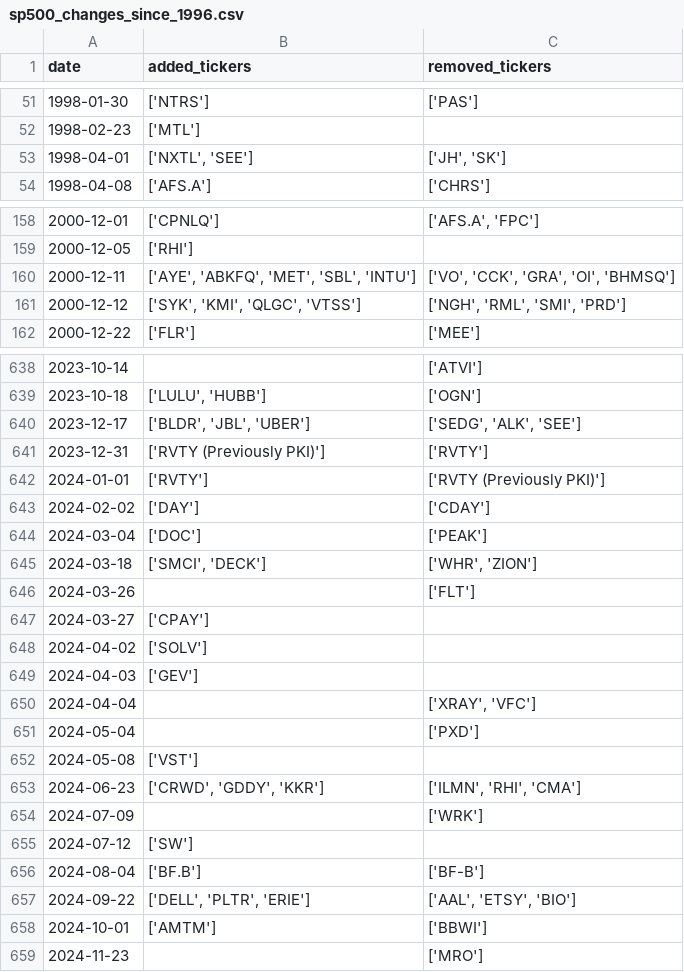
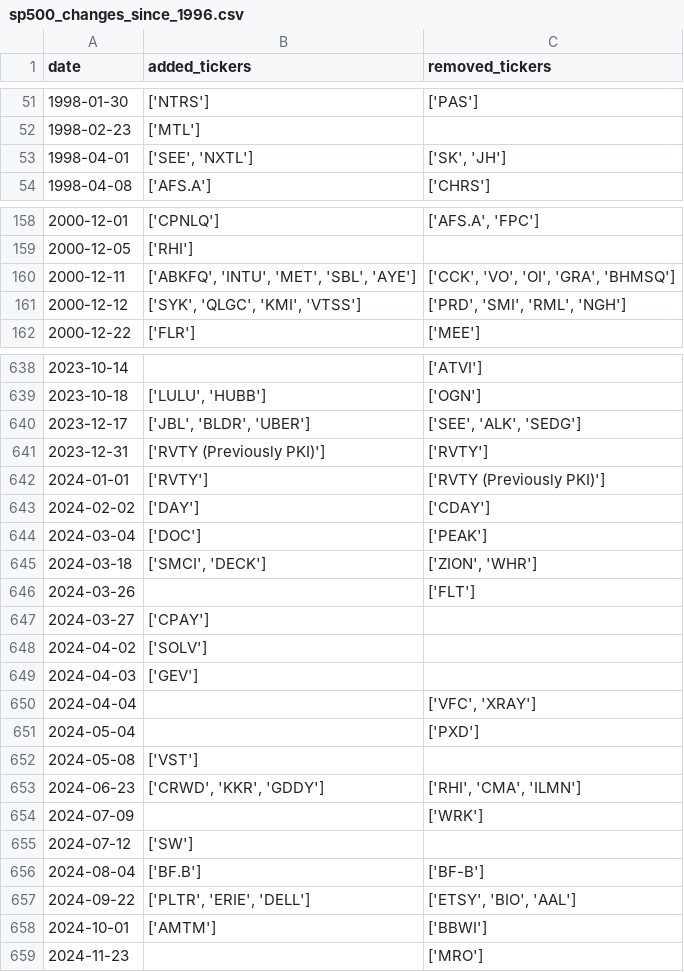
Before and after one commit to chinobing/historical_sp500_constituents, a CSV file: sp500_changes_since_1996.csv, drawn as a sheet; only a part is shown, gaps mark what is left out; the diff covers the shown part only.

```diff
--- a/sp500_changes_since_1996.csv
+++ b/sp500_changes_since_1996.csv
@@ -52,3 +52,3 @@ date,added_tickers,removed_tickers
 1998-02-23,['MTL'],
-1998-04-01,"['NXTL', 'SEE']","['JH', 'SK']"
+1998-04-01,"['SEE', 'NXTL']","['SK', 'JH']"
 1998-04-08,['AFS.A'],['CHRS']
@@ -159,4 +159,4 @@ date,added_tickers,removed_tickers
 2000-12-05,['RHI'],
-2000-12-11,"['AYE', 'ABKFQ', 'MET', 'SBL', 'INTU']","['VO', 'CCK', 'GRA', 'OI', 'BHMSQ']"
-2000-12-12,"['SYK', 'KMI', 'QLGC', 'VTSS']","['NGH', 'RML', 'SMI', 'PRD']"
+2000-12-11,"['ABKFQ', 'INTU', 'MET', 'SBL', 'AYE']","['CCK', 'VO', 'OI', 'GRA', 'BHMSQ']"
+2000-12-12,"['SYK', 'QLGC', 'KMI', 'VTSS']","['PRD', 'SMI', 'RML', 'NGH']"
 2000-12-22,['FLR'],['MEE']
@@ -639,3 +639,3 @@ date,added_tickers,removed_tickers
 2023-10-18,"['LULU', 'HUBB']",['OGN']
-2023-12-17,"['BLDR', 'JBL', 'UBER']","['SEDG', 'ALK', 'SEE']"
+2023-12-17,"['JBL', 'BLDR', 'UBER']","['SEE', 'ALK', 'SEDG']"
 2023-12-31,['RVTY (Previously PKI)'],['RVTY']
@@ -644,3 +644,3 @@ date,added_tickers,removed_tickers
 2024-03-04,['DOC'],['PEAK']
-2024-03-18,"['SMCI', 'DECK']","['WHR', 'ZION']"
+2024-03-18,"['SMCI', 'DECK']","['ZION', 'WHR']"
 2024-03-26,,['FLT']
@@ -649,6 +649,6 @@ date,added_tickers,removed_tickers
 2024-04-03,['GEV'],
-2024-04-04,,"['XRAY', 'VFC']"
+2024-04-04,,"['VFC', 'XRAY']"
 2024-05-04,,['PXD']
 2024-05-08,['VST'],
-2024-06-23,"['CRWD', 'GDDY', 'KKR']","['ILMN', 'RHI', 'CMA']"
+2024-06-23,"['CRWD', 'KKR', 'GDDY']","['RHI', 'CMA', 'ILMN']"
 2024-07-09,,['WRK']
@@ -656,3 +656,3 @@ date,added_tickers,removed_tickers
 2024-08-04,['BF.B'],['BF-B']
-2024-09-22,"['DELL', 'PLTR', 'ERIE']","['AAL', 'ETSY', 'BIO']"
+2024-09-22,"['PLTR', 'ERIE', 'DELL']","['ETSY', 'BIO', 'AAL']"
 2024-10-01,['AMTM'],['BBWI']
```
Also changed, not shown: 96 edited cells elsewhere in this file, sp500_constituents.csv, 1 other file.
